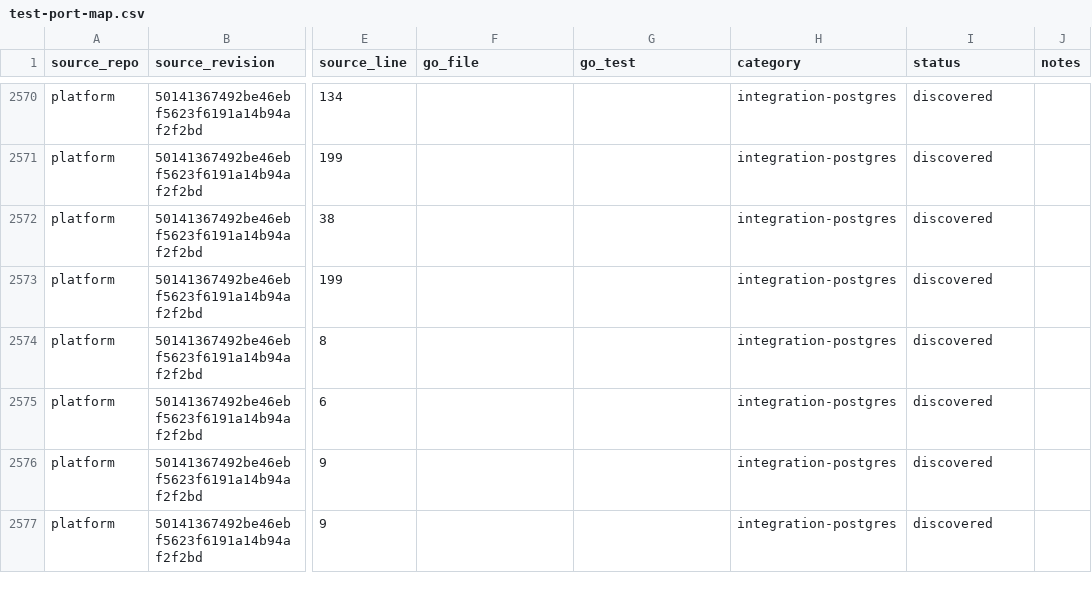
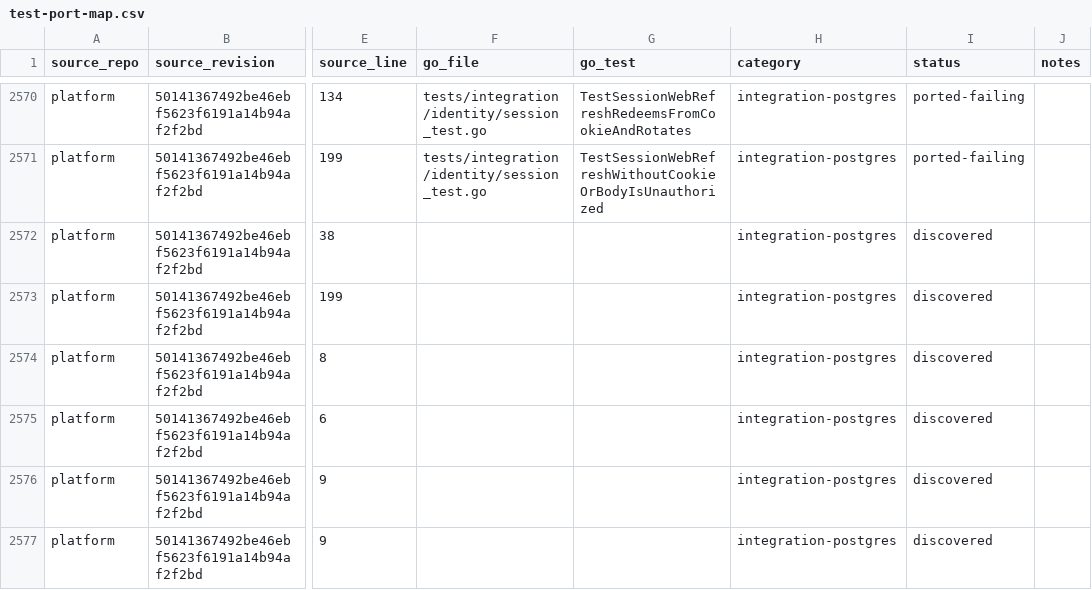
Before and after one commit to pbrazdil/platformgo, a CSV file: ports/test-port-map.csv, drawn as a sheet; only a part is shown, gaps mark what is left out; the diff covers the shown part only; the diff names each change by its address in the sheet, - before the commit and + after, or states it on an @@ line.

Commit message:
test(integration): port identity and access workflows

```diff
--- a/ports/test-port-map.csv
+++ b/ports/test-port-map.csv
-F2570:F2571 (go_file): (empty)
+F2570:F2571 (go_file): tests/integration/identity/session_test.go
-G2570 (go_test): (empty)
+G2570 (go_test): TestSessionWebRefreshRedeemsFromCookieAndRotates
-I2570:I2571 (status): discovered
+I2570:I2571 (status): ported-failing
-G2571 (go_test): (empty)
+G2571 (go_test): TestSessionWebRefreshWithoutCookieOrBodyIsUnauthorized
```
Also changed, not shown: 150 edited cells elsewhere in this file, 5 other files.
